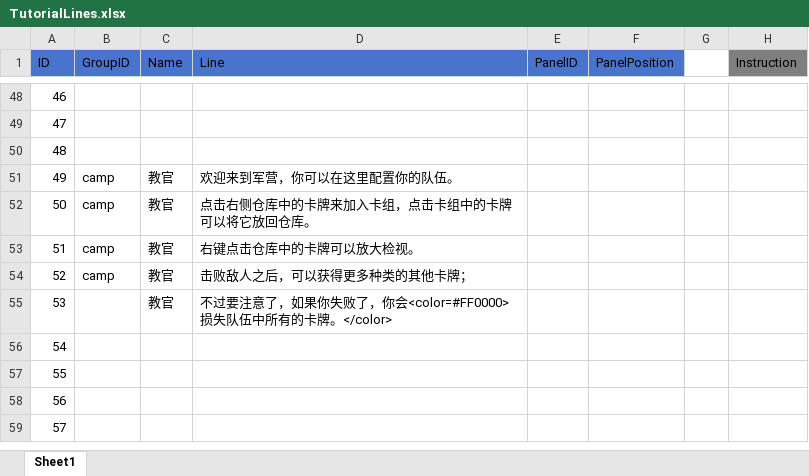
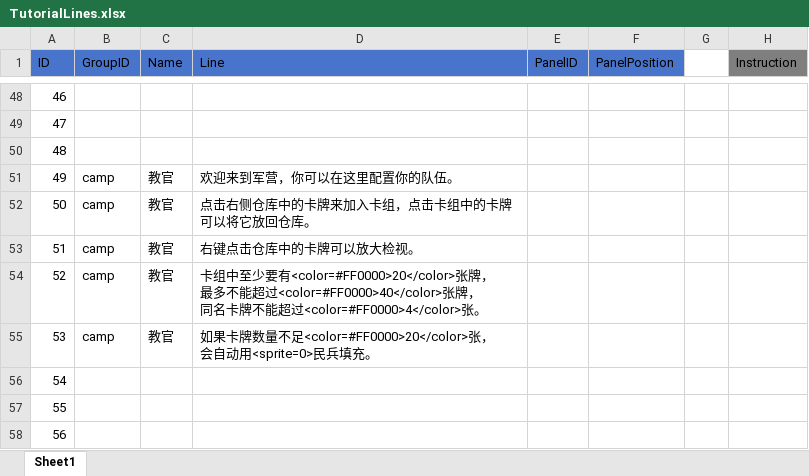
Before and after one commit to socks1024/Slay-the-Virus-2, an Excel workbook: Assets/Resources/ScriptableObjects/Tutorial/Excel/TutorialLines.xlsx, sheet Sheet1, drawn as a sheet; only a part is shown, gaps mark what is left out; the shorter side is filled out with more unchanged rows; values as stored, in another font and other column widths than the file's, no borders; ↵ is a line break in a cell; the diff names each change by its address in the sheet, - before the commit and + after, or states it on an @@ line.

Commit message:
Update Camp Tutorial

```diff
--- a/Assets/Resources/ScriptableObjects/Tutorial/Excel/TutorialLines.xlsx (sheet Sheet1)
+++ b/Assets/Resources/ScriptableObjects/Tutorial/Excel/TutorialLines.xlsx (sheet Sheet1)
-D54 (Line): 击败敌人之后，可以获得更多种类的其他卡牌；
+D54 (Line): 卡组中至少要有<color=#FF0000>20</color>张牌， ↵ 最多不能超过<color=#FF0000>40</color>张牌， ↵ 同名卡牌不能超过<color=#FF0000>4</color>张。
-B55 (GroupID): (empty)
+B55 (GroupID): camp
-D55 (Line): 不过要注意了，如果你失败了，你会<color=#FF0000>损失队伍中所有的卡牌。</color>
+D55 (Line): 如果卡牌数量不足<color=#FF0000>20</color>张， ↵ 会自动用<sprite=0>民兵填充。
```
Also changed, not shown: 2 other files.
